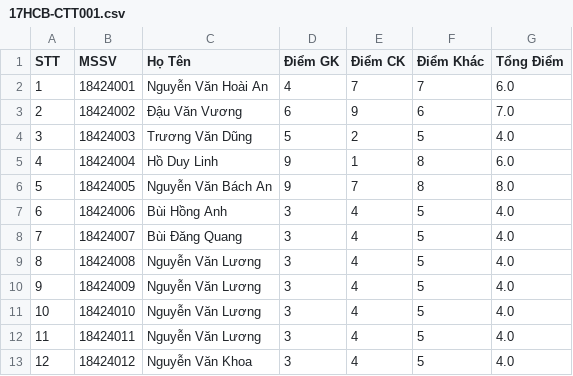
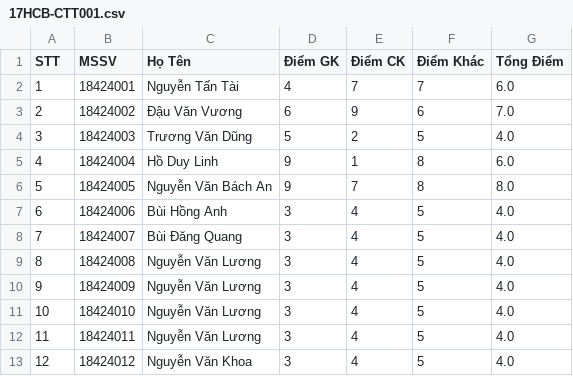
Before and after one commit to huynhhau55/QuanLiSinhVien, a CSV file: Data/Diem/17HCB-CTT001.csv, drawn as a sheet.

```diff
--- a/Data/Diem/17HCB-CTT001.csv
+++ b/Data/Diem/17HCB-CTT001.csv
@@ -1,3 +1,3 @@
 STT;MSSV;Họ Tên;Điểm GK;Điểm CK;Điểm Khác;Tổng Điểm
-1;18424001;Nguyễn Văn Hoài An;4;7;7;6.0
+1;18424001;Nguyễn Tấn Tài;4;7;7;6.0
 2;18424002;Đậu Văn Vương;6;9;6;7.0
```
Also changed, not shown: Data/Diem/18HCB-CTT011.csv, Data/Lop/17HCB.csv, 8 other files.
